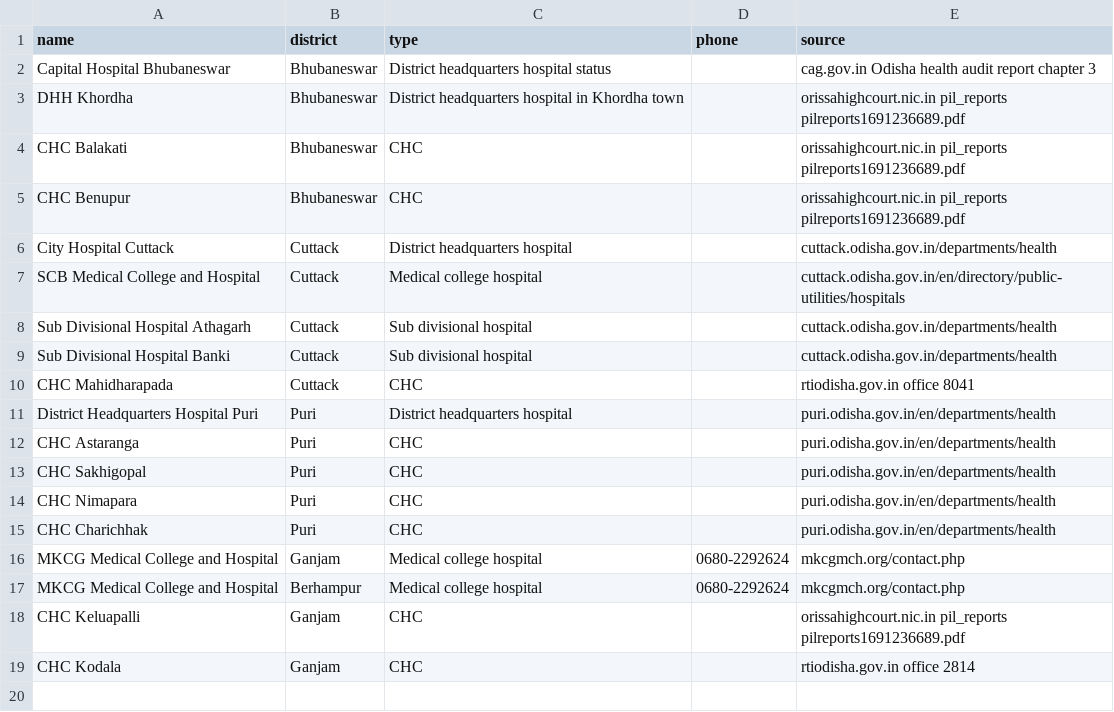
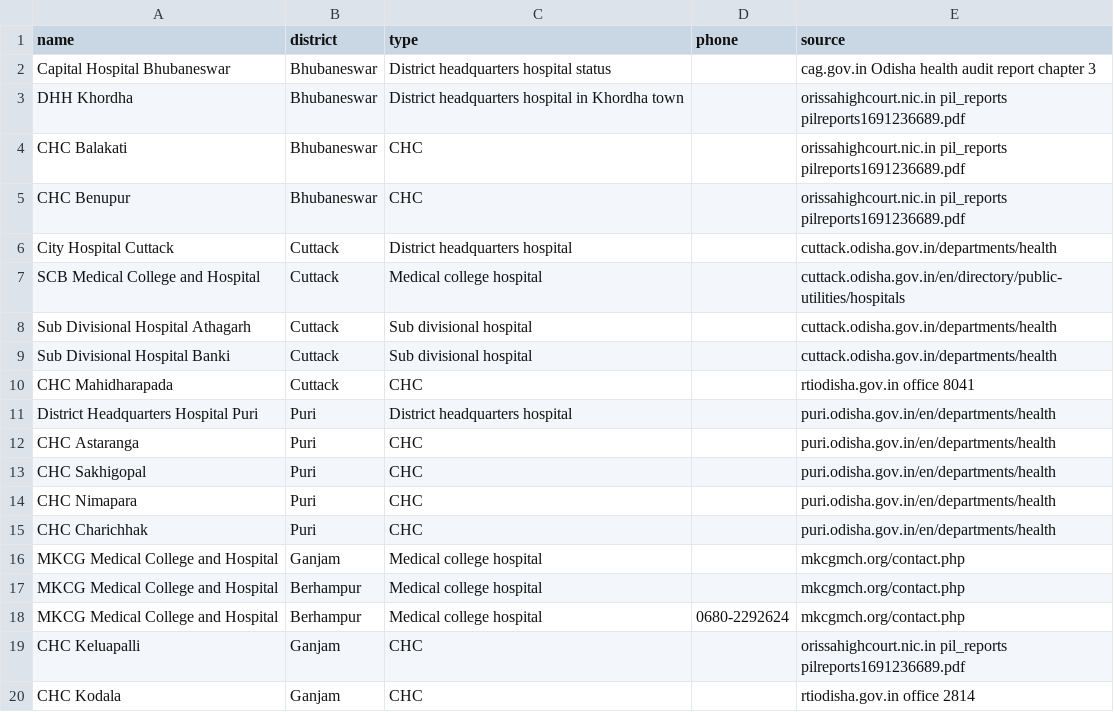
Before and after one commit to Debashree-35/Arogya-Mitra, a CSV file: data/odisha/hospitals.csv, drawn as a sheet.

Commit message:
Verify hospital rows against official pages, remove unverified phone

```diff
--- a/data/odisha/hospitals.csv
+++ b/data/odisha/hospitals.csv
@@ -15,3 +15,4 @@ CHC Nimapara,Puri,CHC,,puri.odisha.gov.in/en/departments/health
 CHC Charichhak,Puri,CHC,,puri.odisha.gov.in/en/departments/health
-MKCG Medical College and Hospital,Ganjam,Medical college hospital,0680-2292624,mkcgmch.org/contact.php
+MKCG Medical College and Hospital,Ganjam,Medical college hospital,,mkcgmch.org/contact.php
+MKCG Medical College and Hospital,Berhampur,Medical college hospital,,mkcgmch.org/contact.php
 MKCG Medical College and Hospital,Berhampur,Medical college hospital,0680-2292624,mkcgmch.org/contact.php
```
